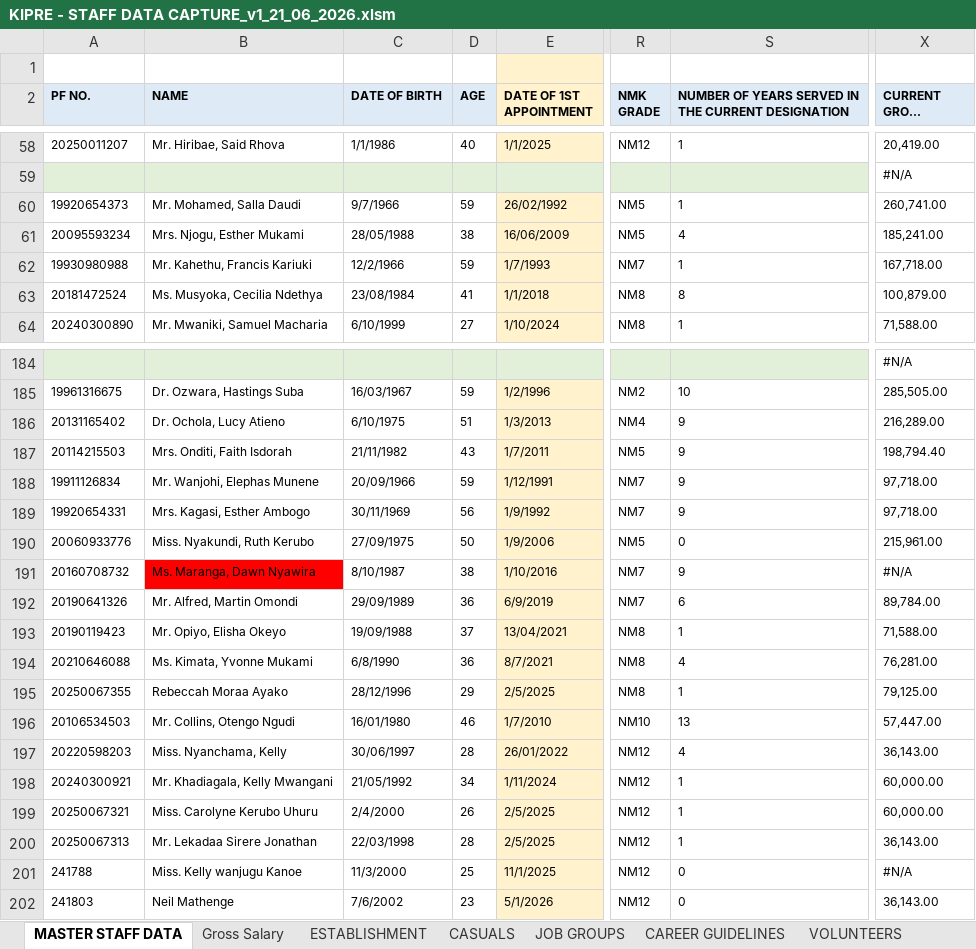
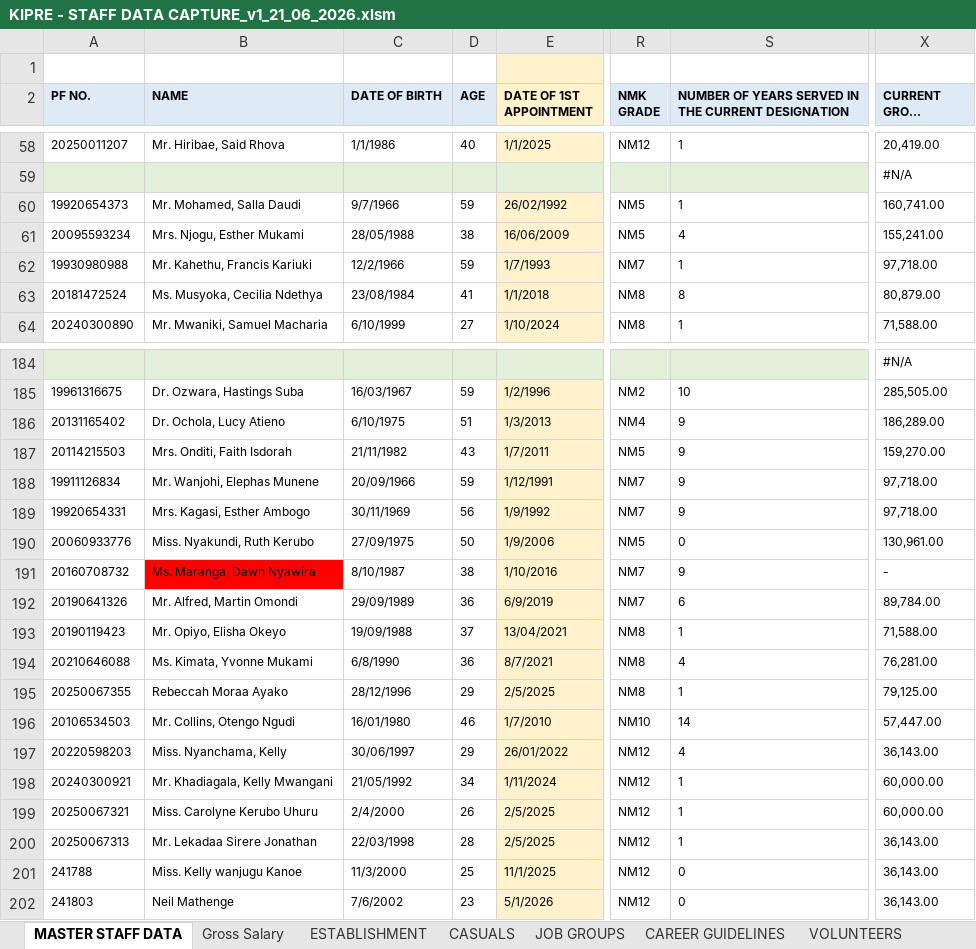
Before and after one commit to MwauraPatrick/DSAS, an Excel workbook: Projects/HR/KIPRE - STAFF DATA CAPTURE_v1_21_06_2026.xlsm, sheet MASTER STAFF DATA, drawn as a sheet; only a part is shown, gaps mark what is left out; long unchanged cells end in …; values as stored, in another font and other column widths than the file's, no borders; the diff covers the shown part only; the diff names each change by its address in the sheet, - before the commit and + after, or states it on an @@ line.

```diff
--- a/Projects/HR/KIPRE - STAFF DATA CAPTURE_v1_21_06_2026.xlsm (sheet MASTER STAFF DATA)
+++ b/Projects/HR/KIPRE - STAFF DATA CAPTURE_v1_21_06_2026.xlsm (sheet MASTER STAFF DATA)
-X60 (CURRENT GROSS SALARY): 260,741.00
+X60 (CURRENT GROSS SALARY): 160,741.00
-X61 (CURRENT GROSS SALARY): 185,241.00
+X61 (CURRENT GROSS SALARY): 155,241.00
-X62 (CURRENT GROSS SALARY): 167,718.00
+X62 (CURRENT GROSS SALARY): 97,718.00
-X63 (CURRENT GROSS SALARY): 100,879.00
+X63 (CURRENT GROSS SALARY): 80,879.00
-X186 (CURRENT GROSS SALARY): 216,289.00
+X186 (CURRENT GROSS SALARY): 186,289.00
-X187 (CURRENT GROSS SALARY): 198,794.40
+X187 (CURRENT GROSS SALARY): 159,270.00
-X190 (CURRENT GROSS SALARY): 215,961.00
+X190 (CURRENT GROSS SALARY): 130,961.00
-X191 (CURRENT GROSS SALARY): #N/A
+X191 (CURRENT GROSS SALARY): -
-S196: 13
+S196: 14
-D197 (AGE): 28
+D197 (AGE): 29
-X201 (CURRENT GROSS SALARY): #N/A
+X201 (CURRENT GROSS SALARY): 36,143.00
```
Also changed, not shown: 48 edited cells elsewhere in this sheet, sheet Gross Salary, formulas that keep their value, 2 other files.
